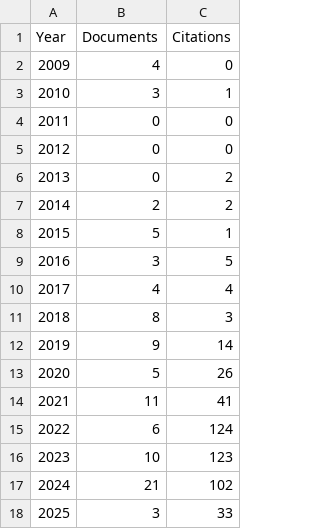
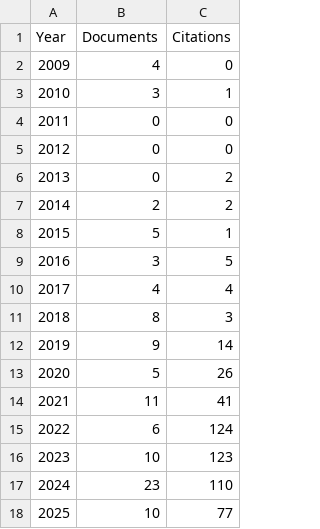
Before and after one commit to Santpal1/SCOPUS_SRM, a CSV file: backend/scopus_data/26639006000_chart_data.csv, drawn as a sheet.

Commit message:
Updated Highcharts dashboard, citations and h-index fetching logics

```diff
--- a/backend/scopus_data/26639006000_chart_data.csv
+++ b/backend/scopus_data/26639006000_chart_data.csv
@@ -16,3 +16,3 @@ Year,Documents,Citations
 2023,10,123
-2024,21,102
-2025,3,33
+2024,23,110
+2025,10,77
```
Also changed, not shown: backend/scopus_data/26639841900_chart_data.csv, backend/scopus_data/35146619400_chart_data.csv, 23 other files.
